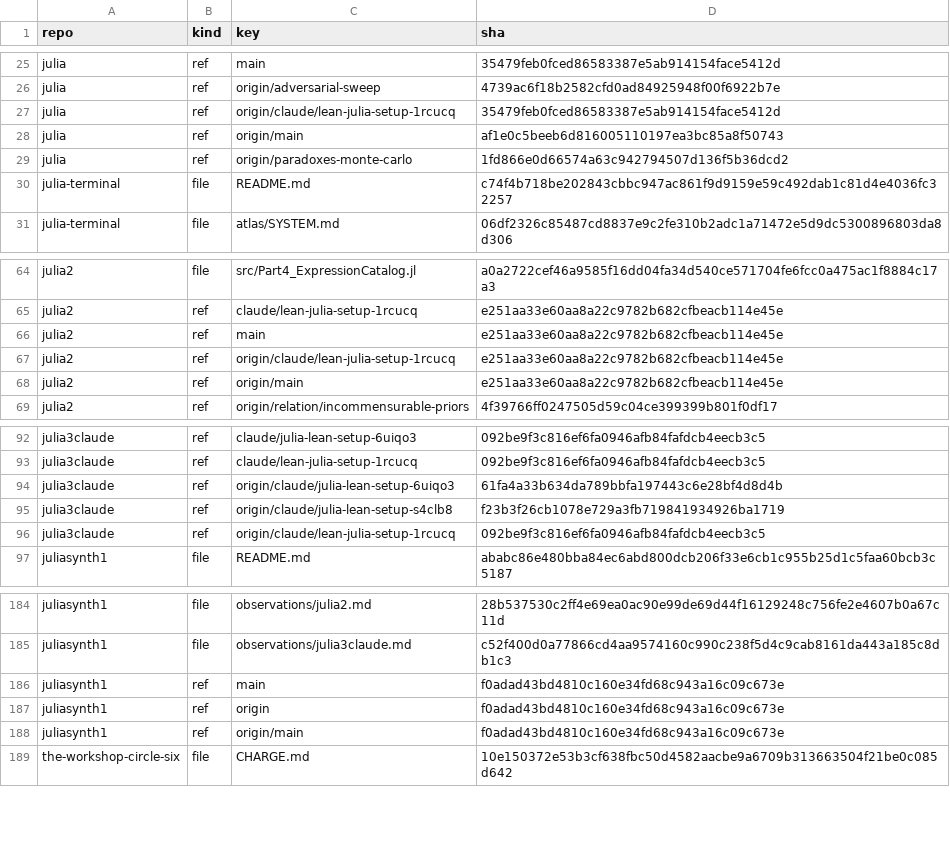
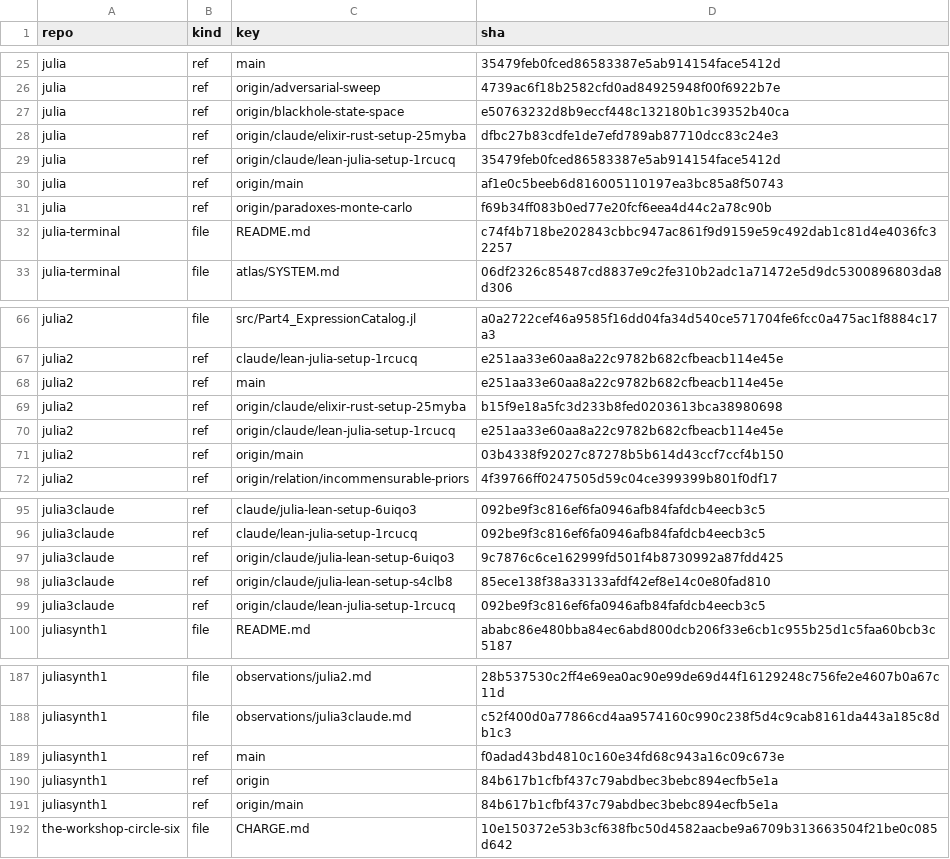
Before and after one commit to irreducible-mystery/juliasynth, a TSV file: observations/state_fingerprint.tsv, drawn as a sheet; only a part is shown, gaps mark what is left out.

```diff
--- a/observations/state_fingerprint.tsv
+++ b/observations/state_fingerprint.tsv
@@ -26,5 +26,7 @@ julia	ref	main	35479feb0fced86583387e5ab914154face5412d
 julia	ref	origin/adversarial-sweep	4739ac6f18b2582cfd0ad84925948f00f6922b7e
+julia	ref	origin/blackhole-state-space	e50763232d8b9eccf448c132180b1c39352b40ca
+julia	ref	origin/claude/elixir-rust-setup-25myba	dfbc27b83cdfe1de7efd789ab87710dcc83c24e3
 julia	ref	origin/claude/lean-julia-setup-1rcucq	35479feb0fced86583387e5ab914154face5412d
 julia	ref	origin/main	af1e0c5beeb6d816005110197ea3bc85a8f50743
-julia	ref	origin/paradoxes-monte-carlo	1fd866e0d66574a63c942794507d136f5b36dcd2
+julia	ref	origin/paradoxes-monte-carlo	f69b34ff083b0ed77e20fcf6eea4d44c2a78c90b
 julia-terminal	file	README.md	c74f4b718be202843cbbc947ac861f9d9159e59c492dab1c81d4e4036fc32257
@@ -66,4 +68,5 @@ julia2	ref	claude/lean-julia-setup-1rcucq	e251aa33e60aa8a22c9782b682cfbeacb114e4
 julia2	ref	main	e251aa33e60aa8a22c9782b682cfbeacb114e45e
+julia2	ref	origin/claude/elixir-rust-setup-25myba	b15f9e18a5fc3d233b8fed0203613bca38980698
 julia2	ref	origin/claude/lean-julia-setup-1rcucq	e251aa33e60aa8a22c9782b682cfbeacb114e45e
-julia2	ref	origin/main	e251aa33e60aa8a22c9782b682cfbeacb114e45e
+julia2	ref	origin/main	03b4338f92027c87278b5b614d43ccf7ccf4b150
 julia2	ref	origin/relation/incommensurable-priors	4f39766ff0247505d59c04ce399399b801f0df17
@@ -93,4 +96,4 @@ julia3claude	ref	claude/julia-lean-setup-6uiqo3	092be9f3c816ef6fa0946afb84fafdcb
 julia3claude	ref	claude/lean-julia-setup-1rcucq	092be9f3c816ef6fa0946afb84fafdcb4eecb3c5
-julia3claude	ref	origin/claude/julia-lean-setup-6uiqo3	61fa4a33b634da789bbfa197443c6e28bf4d8d4b
-julia3claude	ref	origin/claude/julia-lean-setup-s4clb8	f23b3f26cb1078e729a3fb719841934926ba1719
+julia3claude	ref	origin/claude/julia-lean-setup-6uiqo3	9c7876c6ce162999fd501f4b8730992a87fdd425
+julia3claude	ref	origin/claude/julia-lean-setup-s4clb8	85ece138f38a33133afdf42ef8e14c0e80fad810
 julia3claude	ref	origin/claude/lean-julia-setup-1rcucq	092be9f3c816ef6fa0946afb84fafdcb4eecb3c5
@@ -186,4 +189,4 @@ juliasynth1	file	observations/julia3claude.md	c52f400d0a77866cd4aa9574160c990c23
 juliasynth1	ref	main	f0adad43bd4810c160e34fd68c943a16c09c673e
-juliasynth1	ref	origin	f0adad43bd4810c160e34fd68c943a16c09c673e
-juliasynth1	ref	origin/main	f0adad43bd4810c160e34fd68c943a16c09c673e
+juliasynth1	ref	origin	84b617b1cfbf437c79abdbec3bebc894ecfb5e1a
+juliasynth1	ref	origin/main	84b617b1cfbf437c79abdbec3bebc894ecfb5e1a
 the-workshop-circle-six	file	CHARGE.md	10e150372e53b3cf638fbc50d4582aacbe9a6709b313663504f21be0c085d642
```
Also changed, not shown: 3 other files.
